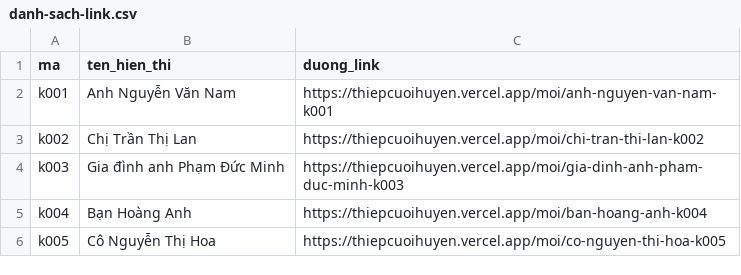
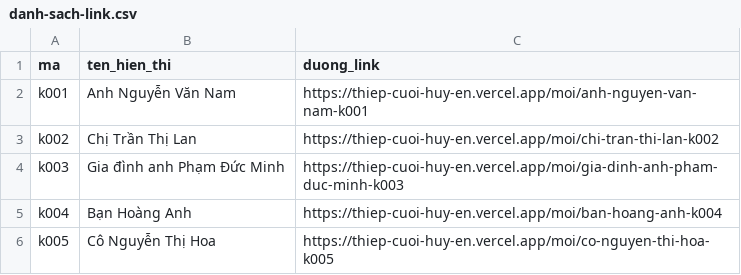
Before and after one commit to huyynd/Thiep_Cuoi_HuyEn, a CSV file: danh-sach-link.csv, drawn as a sheet.

```diff
--- a/danh-sach-link.csv
+++ b/danh-sach-link.csv
@@ -1,6 +1,6 @@
 "ma","ten_hien_thi","duong_link"
-"k001","Anh Nguyễn Văn Nam","https://thiepcuoihuyen.vercel.app/moi/anh-nguyen-van-nam-k001"
-"k002","Chị Trần Thị Lan","https://thiepcuoihuyen.vercel.app/moi/chi-tran-thi-lan-k002"
-"k003","Gia đình anh Phạm Đức Minh","https://thiepcuoihuyen.vercel.app/moi/gia-dinh-anh-pham-duc-minh-k003"
-"k004","Bạn Hoàng Anh","https://thiepcuoihuyen.vercel.app/moi/ban-hoang-anh-k004"
-"k005","Cô Nguyễn Thị Hoa","https://thiepcuoihuyen.vercel.app/moi/co-nguyen-thi-hoa-k005"
+"k001","Anh Nguyễn Văn Nam","https://thiep-cuoi-huy-en.vercel.app/moi/anh-nguyen-van-nam-k001"
+"k002","Chị Trần Thị Lan","https://thiep-cuoi-huy-en.vercel.app/moi/chi-tran-thi-lan-k002"
+"k003","Gia đình anh Phạm Đức Minh","https://thiep-cuoi-huy-en.vercel.app/moi/gia-dinh-anh-pham-duc-minh-k003"
+"k004","Bạn Hoàng Anh","https://thiep-cuoi-huy-en.vercel.app/moi/ban-hoang-anh-k004"
+"k005","Cô Nguyễn Thị Hoa","https://thiep-cuoi-huy-en.vercel.app/moi/co-nguyen-thi-hoa-k005"
```
Also changed, not shown: 5 other files.
